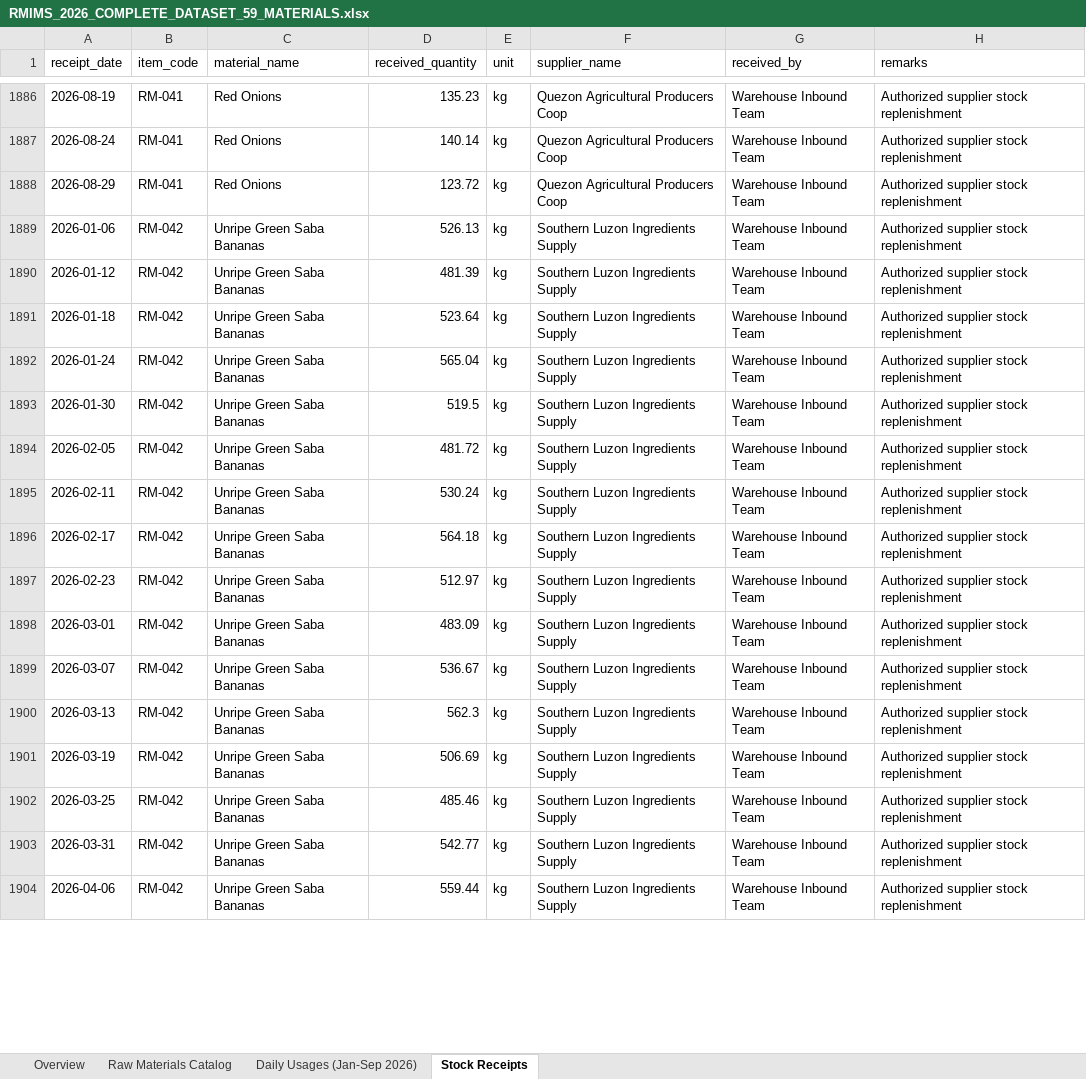
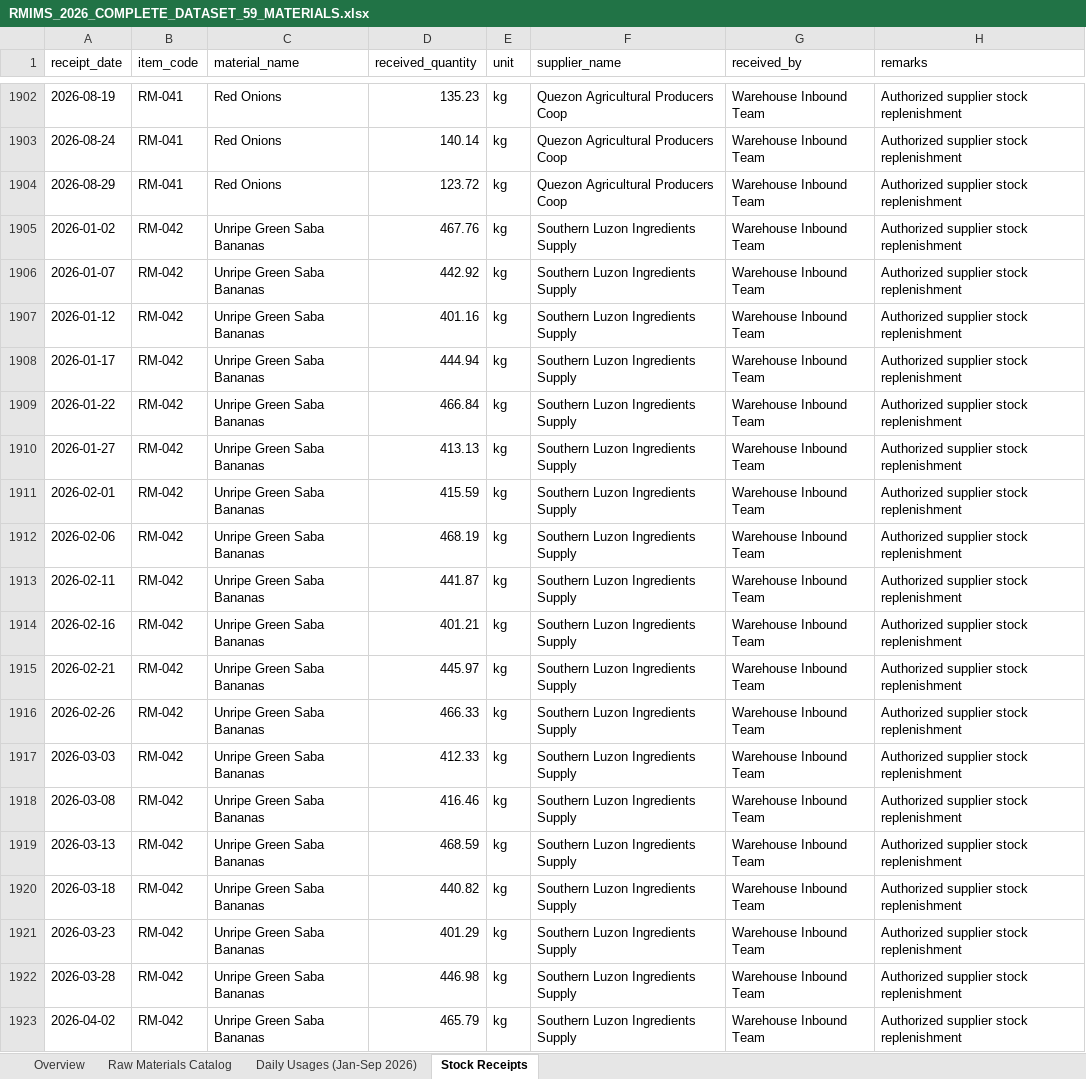
Before and after one commit to calusinzeanna3-design/RMIMS-Supabase-ML-Forecasting-Integration, an Excel workbook: DATASETS/ACTUAL_DATA_2026_YTD/RMIMS_2026_COMPLETE_DATASET_59_MATERIALS.xlsx, sheet Stock Receipts, drawn as a sheet; only a part is shown, gaps mark what is left out; values as stored, in another font and other column widths than the file's, no borders; addresses are those after the commit; the diff covers the shown part only; the diff names each change by its address in the sheet, - before the commit and + after, or states it on an @@ line.

Commit message:
feat(dataset): configure realistic Out of Stock situation on 4 key raw materials

```diff
--- a/DATASETS/ACTUAL_DATA_2026_YTD/RMIMS_2026_COMPLETE_DATASET_59_MATERIALS.xlsx (sheet Stock Receipts)
+++ b/DATASETS/ACTUAL_DATA_2026_YTD/RMIMS_2026_COMPLETE_DATASET_59_MATERIALS.xlsx (sheet Stock Receipts)
-A1905 (receipt_date): 2026-01-06
+A1905 (receipt_date): 2026-01-02
-D1905 (received_quantity): 526.13
+D1905 (received_quantity): 467.76
+row 1906: 2026-01-07 | RM-042 | Unripe Green Saba Bananas | 442.92 | kg | Southern Luzon Ingredients Supply | Warehouse Inbound Team | Authorized supplier stock replenishment
-D1907 (received_quantity): 481.39
+D1907 (received_quantity): 401.16
-A1908 (receipt_date): 2026-01-18
+A1908 (receipt_date): 2026-01-17
-D1908 (received_quantity): 523.64
+D1908 (received_quantity): 444.94
-A1909 (receipt_date): 2026-01-24
+A1909 (receipt_date): 2026-01-22
-D1909 (received_quantity): 565.04
+D1909 (received_quantity): 466.84
+row 1910: 2026-01-27 | RM-042 | Unripe Green Saba Bananas | 413.13 | kg | Southern Luzon Ingredients Supply | Warehouse Inbound Team | Authorized supplier stock replenishment
-A1911 (receipt_date): 2026-01-30
+A1911 (receipt_date): 2026-02-01
-D1911 (received_quantity): 519.5
+D1911 (received_quantity): 415.59
-A1912 (receipt_date): 2026-02-05
+A1912 (receipt_date): 2026-02-06
-D1912 (received_quantity): 481.72
+D1912 (received_quantity): 468.19
-D1913 (received_quantity): 530.24
+D1913 (received_quantity): 441.87
-A1914 (receipt_date): 2026-02-17
+A1914 (receipt_date): 2026-02-16
-D1914 (received_quantity): 564.18
+D1914 (received_quantity): 401.21
-A1915 (receipt_date): 2026-02-23
+A1915 (receipt_date): 2026-02-21
-D1915 (received_quantity): 512.97
+D1915 (received_quantity): 445.97
+row 1916: 2026-02-26 | RM-042 | Unripe Green Saba Bananas | 466.33 | kg | Southern Luzon Ingredients Supply | Warehouse Inbound Team | Authorized supplier stock replenishment
-A1917 (receipt_date): 2026-03-01
+A1917 (receipt_date): 2026-03-03
-D1917 (received_quantity): 483.09
+D1917 (received_quantity): 412.33
-A1918 (receipt_date): 2026-03-07
+A1918 (receipt_date): 2026-03-08
-D1918 (received_quantity): 536.67
+D1918 (received_quantity): 416.46
-D1919 (received_quantity): 562.3
+D1919 (received_quantity): 468.59
-A1920 (receipt_date): 2026-03-19
+A1920 (receipt_date): 2026-03-18
-D1920 (received_quantity): 506.69
+D1920 (received_quantity): 440.82
-A1921 (receipt_date): 2026-03-25
+A1921 (receipt_date): 2026-03-23
-D1921 (received_quantity): 485.46
+D1921 (received_quantity): 401.29
-A1922 (receipt_date): 2026-03-31
+A1922 (receipt_date): 2026-03-28
-D1922 (received_quantity): 542.77
+D1922 (received_quantity): 446.98
-A1923 (receipt_date): 2026-04-06
+A1923 (receipt_date): 2026-04-02
-D1923 (received_quantity): 559.44
+D1923 (received_quantity): 465.79
```
Also changed, not shown: 30 added rows and 264 edited cells elsewhere in this sheet, sheet Raw Materials Catalog, sheet Overview, DATASETS/ACTUAL_DATA_2026_YTD/RMIMS_59_MATERIALS_DAILY_CONSUMPTION_2026_YTD.xlsx, DATASETS/ACTUAL_DATA_2026_YTD/RMIMS_59_MATERIALS_STOCK_RECEIPTS_2026_YTD.xlsx, 6 other files.
